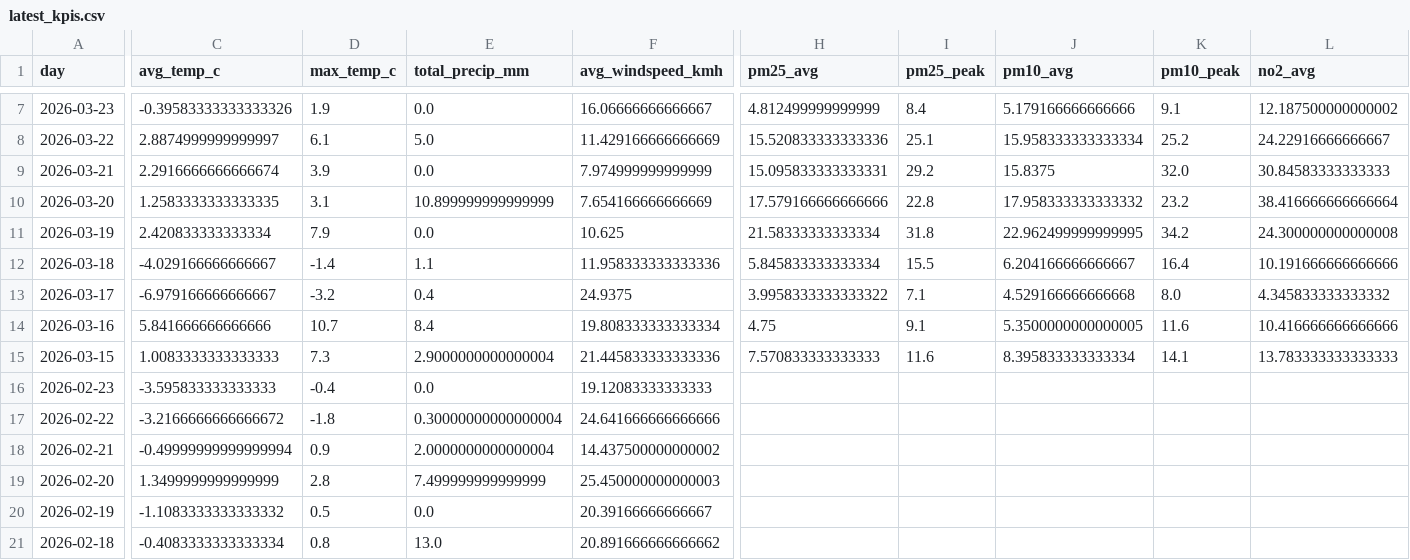
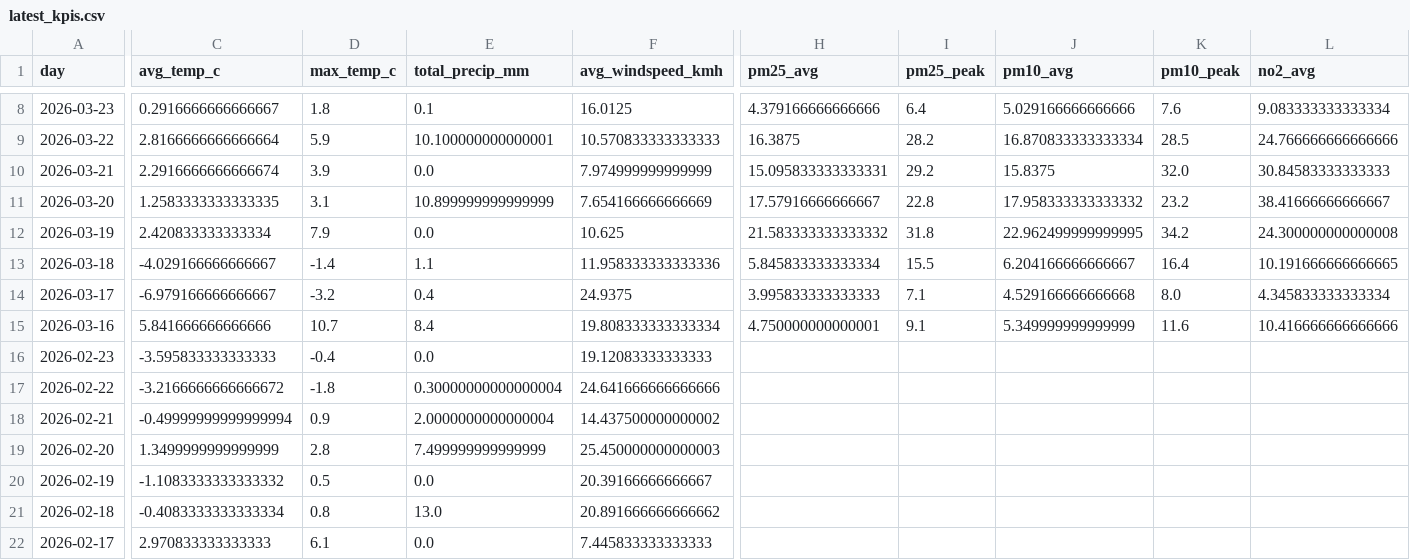
Before and after one commit to Data-Netrunner/City-Conditions-ETL-Pipeline, a CSV file: reports/latest_kpis.csv, drawn as a sheet; only a part is shown, gaps mark what is left out; the shorter side is filled out with more unchanged rows; removed rows and columns are numbered as before the commit, all else as after; rows hold the shown columns only; the diff covers the shown part only; the diff names each change by its address in the sheet, - before the commit and + after, or states it on an @@ line.

```diff
--- a/reports/latest_kpis.csv
+++ b/reports/latest_kpis.csv
-C8 (avg_temp_c): -0.39583333333333326
+C8 (avg_temp_c): 0.2916666666666667
-D8 (max_temp_c): 1.9
+D8 (max_temp_c): 1.8
-E8 (total_precip_mm): 0.0
+E8 (total_precip_mm): 0.1
-F8 (avg_windspeed_kmh): 16.06666666666667
+F8 (avg_windspeed_kmh): 16.0125
-H8 (pm25_avg): 4.812499999999999
+H8 (pm25_avg): 4.379166666666666
-I8 (pm25_peak): 8.4
+I8 (pm25_peak): 6.4
-J8 (pm10_avg): 5.179166666666666
+J8 (pm10_avg): 5.029166666666666
-K8 (pm10_peak): 9.1
+K8 (pm10_peak): 7.6
-L8 (no2_avg): 12.187500000000002
+L8 (no2_avg): 9.083333333333334
-C9 (avg_temp_c): 2.8874999999999997
+C9 (avg_temp_c): 2.8166666666666664
-D9 (max_temp_c): 6.1
+D9 (max_temp_c): 5.9
-E9 (total_precip_mm): 5.0
+E9 (total_precip_mm): 10.100000000000001
-F9 (avg_windspeed_kmh): 11.429166666666669
+F9 (avg_windspeed_kmh): 10.570833333333333
-H9 (pm25_avg): 15.520833333333336
+H9 (pm25_avg): 16.3875
-I9 (pm25_peak): 25.1
+I9 (pm25_peak): 28.2
-J9 (pm10_avg): 15.958333333333334
+J9 (pm10_avg): 16.870833333333334
-K9 (pm10_peak): 25.2
+K9 (pm10_peak): 28.5
-L9 (no2_avg): 24.22916666666667
+L9 (no2_avg): 24.766666666666666
-H11 (pm25_avg): 17.579166666666666
+H11 (pm25_avg): 17.57916666666667
-L11 (no2_avg): 38.416666666666664
+L11 (no2_avg): 38.41666666666667
-H12 (pm25_avg): 21.58333333333334
+H12 (pm25_avg): 21.583333333333332
-L13 (no2_avg): 10.191666666666666
+L13 (no2_avg): 10.191666666666665
-H14 (pm25_avg): 3.9958333333333322
+H14 (pm25_avg): 3.995833333333333
-L14 (no2_avg): 4.345833333333332
+L14 (no2_avg): 4.345833333333334
-H15 (pm25_avg): 4.75
+H15 (pm25_avg): 4.750000000000001
-J15 (pm10_avg): 5.3500000000000005
+J15 (pm10_avg): 5.349999999999999
-row 15: 2026-03-15 | 1.0083333333333333 | 7.3 | 2.9000000000000004 | 21.445833333333336 | 7.570833333333333 | 11.6 | 8.395833333333334 | 14.1 | 13.783333333333333
```
Also changed, not shown: 1 added row and 60 edited cells elsewhere in this file, reports/run_log.csv, 4 other files.
